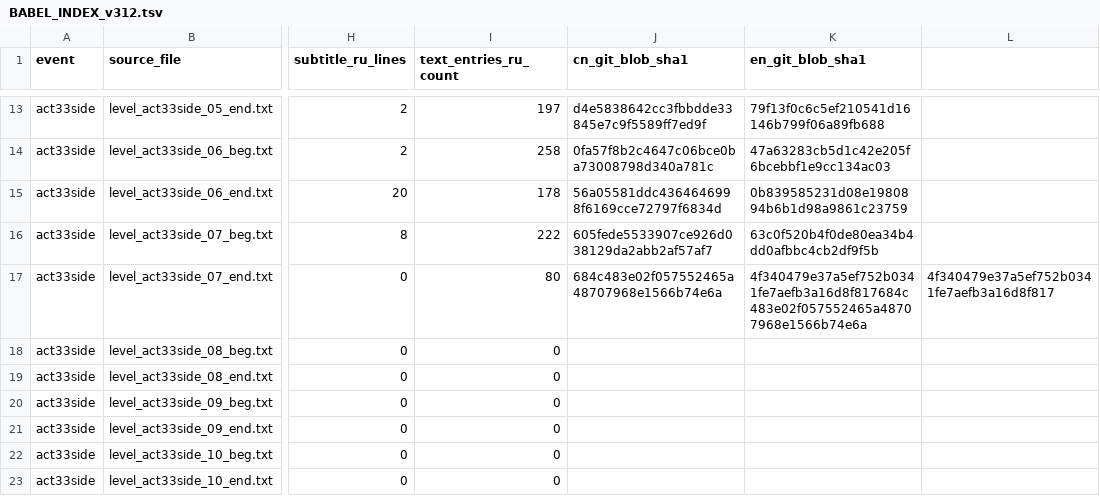
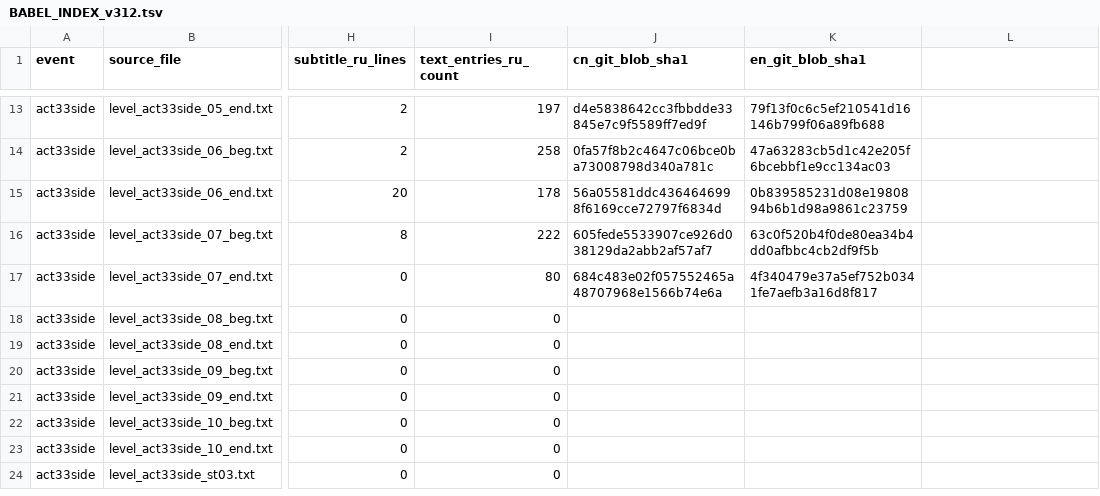
Before and after one commit to craftkot/arknight-ru, a TSV file: events/BABEL_INDEX_v312.tsv, drawn as a sheet; only a part is shown, gaps mark what is left out; the shorter side is filled out with more unchanged rows; the diff names each change by its address in the sheet, - before the commit and + after, or states it on an @@ line.

Commit message:
Fix Babel BB-7 v3.12 index source-hash columns

```diff
--- a/events/BABEL_INDEX_v312.tsv
+++ b/events/BABEL_INDEX_v312.tsv
-K17 (en_git_blob_sha1): 4f340479e37a5ef752b0341fe7aefb3a16d8f817684c483e02f057552465a48707968e1566b74e6a
+K17 (en_git_blob_sha1): 4f340479e37a5ef752b0341fe7aefb3a16d8f817
-L17: 4f340479e37a5ef752b0341fe7aefb3a16d8f817
+L17: (empty)
```
